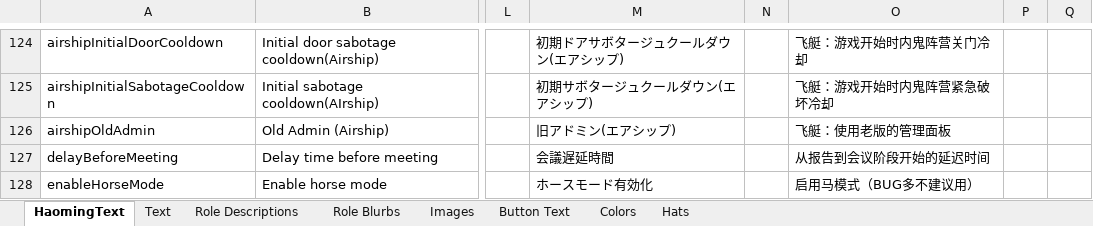
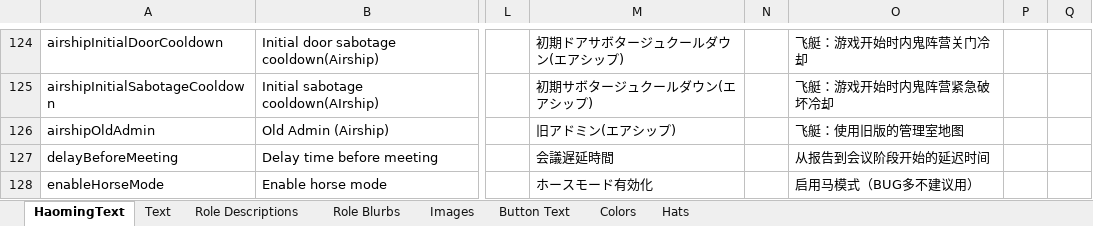
Before and after one commit to lingxiaoDY/TOR-GM-H_RamboPlay_LX, an Excel workbook: Strings.xlsx, sheet HaomingText, drawn as a sheet; only a part is shown, gaps mark what is left out; values as stored, in another font and other column widths than the file's, no borders; the diff names each change by its address in the sheet, - before the commit and + after, or states it on an @@ line.

Commit message:
string 翻译

```diff
--- a/Strings.xlsx (sheet HaomingText)
+++ b/Strings.xlsx (sheet HaomingText)
-O126: 飞艇：使用老版的管理面板
+O126: 飞艇：使用旧版的管理室地图
```
